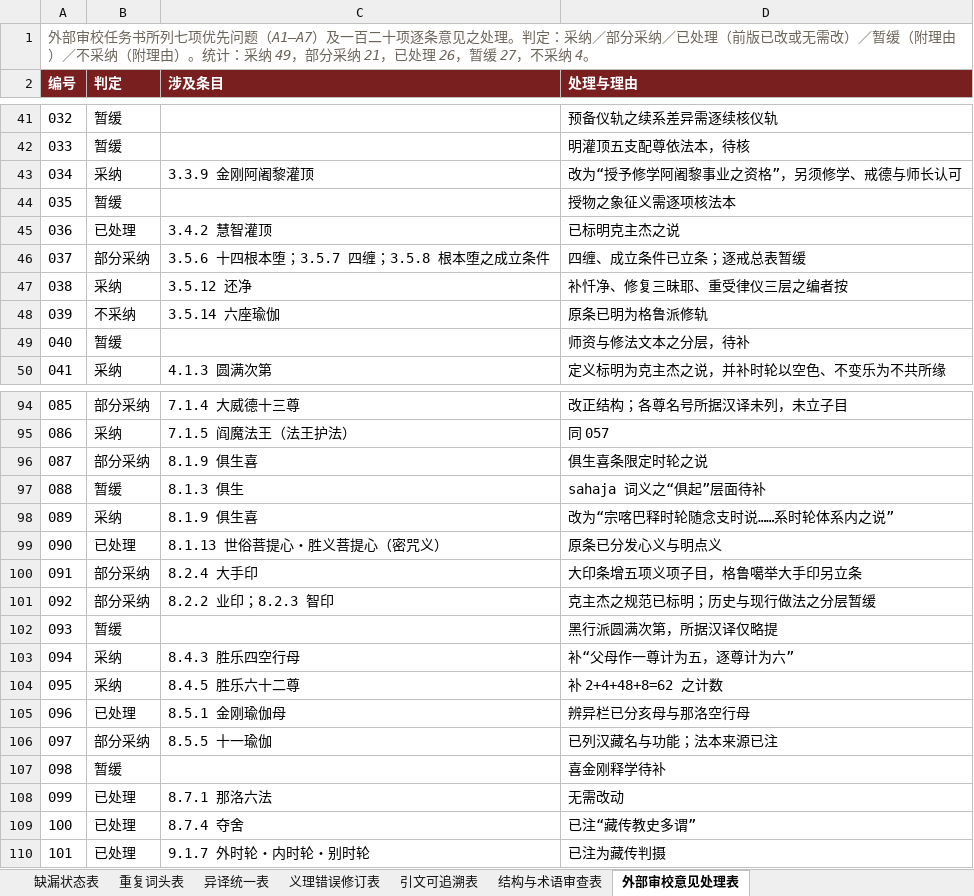
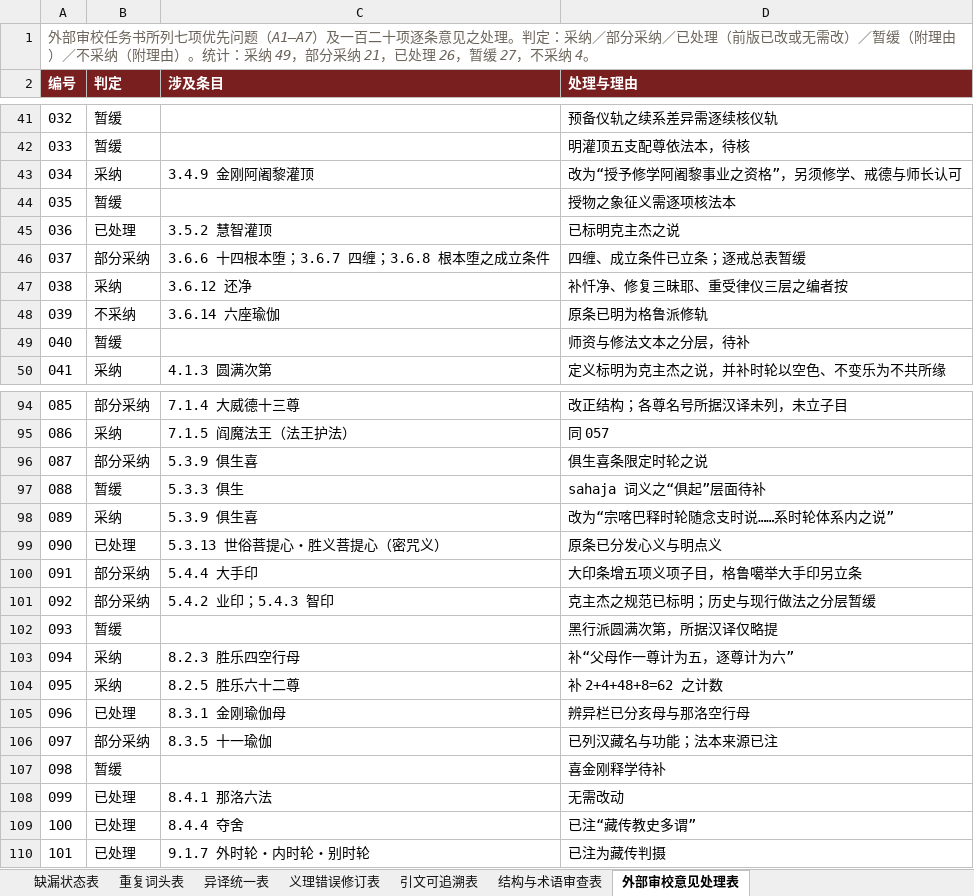
Before and after one commit to fozixwf-ux/-, an Excel workbook: 格鲁派密续名相辞汇·配套表.xlsx, sheet 外部审校意见处理表, drawn as a sheet; only a part is shown, gaps mark what is left out; values as stored, in another font and other column widths than the file's, no borders; the diff covers the shown part only; the diff names each change by its address in the sheet, - before the commit and + after, or states it on an @@ line.

```diff
--- a/格鲁派密续名相辞汇·配套表.xlsx (sheet 外部审校意见处理表)
+++ b/格鲁派密续名相辞汇·配套表.xlsx (sheet 外部审校意见处理表)
-C43 (涉及条目): 3.3.9 金刚阿阇黎灌顶
+C43 (涉及条目): 3.4.9 金刚阿阇黎灌顶
-C45 (涉及条目): 3.4.2 慧智灌顶
+C45 (涉及条目): 3.5.2 慧智灌顶
-C46 (涉及条目): 3.5.6 十四根本堕；3.5.7 四缠；3.5.8 根本堕之成立条件
+C46 (涉及条目): 3.6.6 十四根本堕；3.6.7 四缠；3.6.8 根本堕之成立条件
-C47 (涉及条目): 3.5.12 还净
+C47 (涉及条目): 3.6.12 还净
-C48 (涉及条目): 3.5.14 六座瑜伽
+C48 (涉及条目): 3.6.14 六座瑜伽
-C96 (涉及条目): 8.1.9 俱生喜
+C96 (涉及条目): 5.3.9 俱生喜
-C97 (涉及条目): 8.1.3 俱生
+C97 (涉及条目): 5.3.3 俱生
-C98 (涉及条目): 8.1.9 俱生喜
+C98 (涉及条目): 5.3.9 俱生喜
-C99 (涉及条目): 8.1.13 世俗菩提心・胜义菩提心（密咒义）
+C99 (涉及条目): 5.3.13 世俗菩提心・胜义菩提心（密咒义）
-C100 (涉及条目): 8.2.4 大手印
+C100 (涉及条目): 5.4.4 大手印
-C101 (涉及条目): 8.2.2 业印；8.2.3 智印
+C101 (涉及条目): 5.4.2 业印；5.4.3 智印
-C103 (涉及条目): 8.4.3 胜乐四空行母
+C103 (涉及条目): 8.2.3 胜乐四空行母
-C104 (涉及条目): 8.4.5 胜乐六十二尊
+C104 (涉及条目): 8.2.5 胜乐六十二尊
-C105 (涉及条目): 8.5.1 金刚瑜伽母
+C105 (涉及条目): 8.3.1 金刚瑜伽母
-C106 (涉及条目): 8.5.5 十一瑜伽
+C106 (涉及条目): 8.3.5 十一瑜伽
-C108 (涉及条目): 8.7.1 那洛六法
+C108 (涉及条目): 8.4.1 那洛六法
-C109 (涉及条目): 8.7.4 夺舍
+C109 (涉及条目): 8.4.4 夺舍
```
Also changed, not shown: 9 edited cells elsewhere in this sheet, sheet 引文可追溯表, sheet 异译统一表, sheet 缺漏状态表, sheet 重复词头表, sheet 结构与术语审查表, sheet 义理错误修订表, 1 other file.
